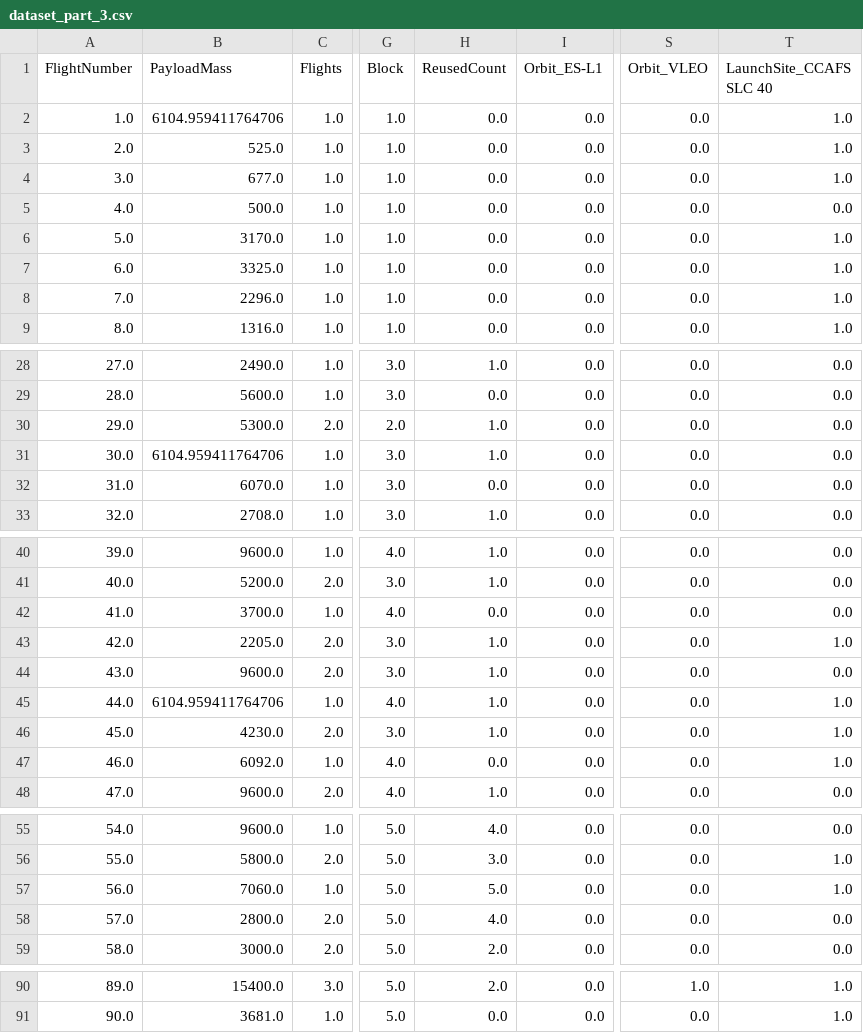
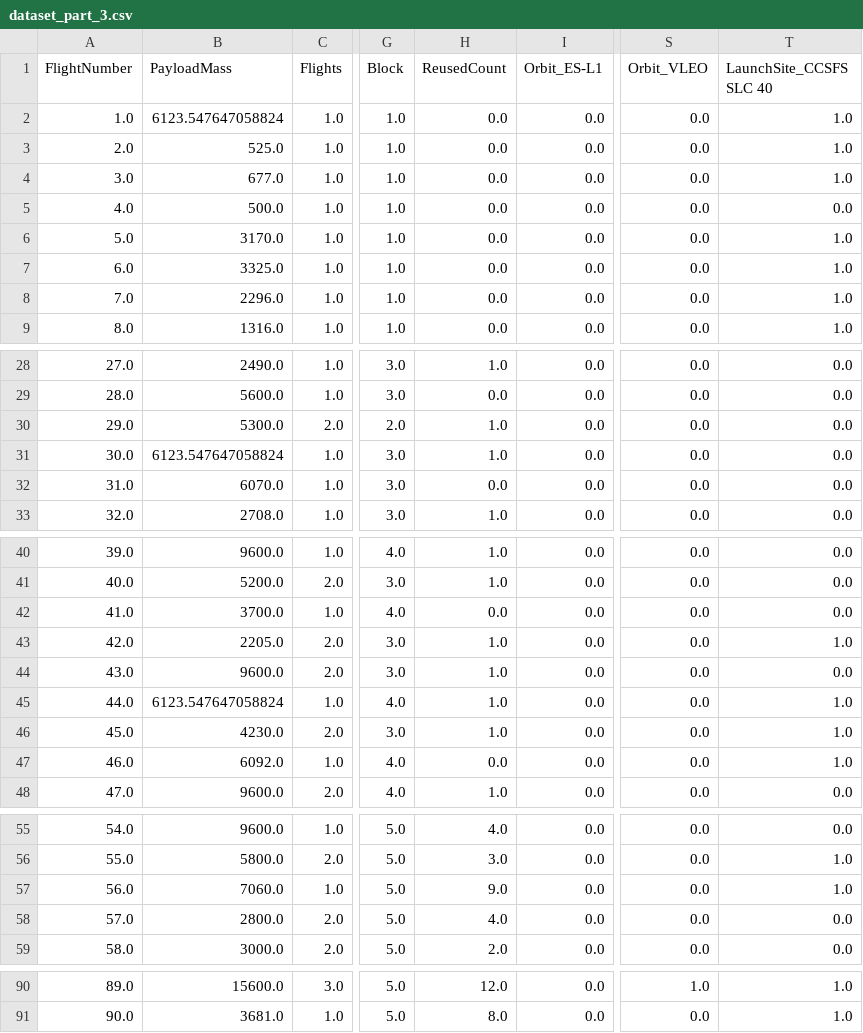
Before and after one commit to linarjs/Applied_Data_Science_Project, a CSV file: csv/dataset_part_3.csv, drawn as a sheet; only a part is shown, gaps mark what is left out; the diff covers the shown part only; the diff names each change by its address in the sheet, - before the commit and + after, or states it on an @@ line.

```diff
--- a/csv/dataset_part_3.csv
+++ b/csv/dataset_part_3.csv
-T1: LaunchSite_CCAFS SLC 40
+T1: LaunchSite_CCSFS SLC 40
-B2 (PayloadMass): 6104.959411764706
+B2 (PayloadMass): 6123.547647058824
-B31 (PayloadMass): 6104.959411764706
+B31 (PayloadMass): 6123.547647058824
-B45 (PayloadMass): 6104.959411764706
+B45 (PayloadMass): 6123.547647058824
-H57 (ReusedCount): 5.0
+H57 (ReusedCount): 9.0
-B90 (PayloadMass): 15400.0
+B90 (PayloadMass): 15600.0
-H90 (ReusedCount): 2.0
+H90 (ReusedCount): 12.0
-H91 (ReusedCount): 0.0
+H91 (ReusedCount): 8.0
```
Also changed, not shown: 31 edited cells elsewhere in this file, 7 other files.
